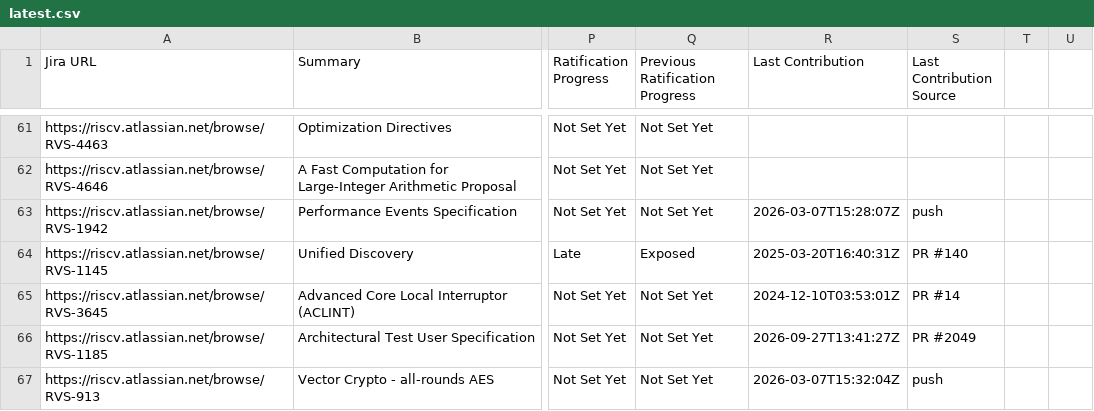
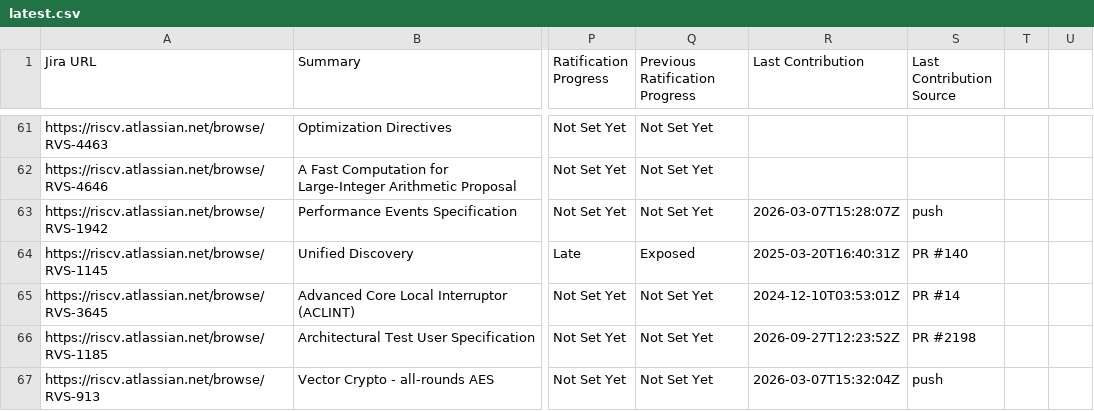
Before and after one commit to riscv/adm-spec-dashboard, a CSV file: web-ui/public/latest.csv, drawn as a sheet; only a part is shown, gaps mark what is left out; the diff names each change by its address in the sheet, - before the commit and + after, or states it on an @@ line.

```diff
--- a/web-ui/public/latest.csv
+++ b/web-ui/public/latest.csv
-R66 (Last Contribution): 2026-09-27T13:41:27Z
+R66 (Last Contribution): 2026-09-27T12:23:52Z
-S66 (Last Contribution Source): PR #2049
+S66 (Last Contribution Source): PR #2198
```
Also changed, not shown: 1 other file.
